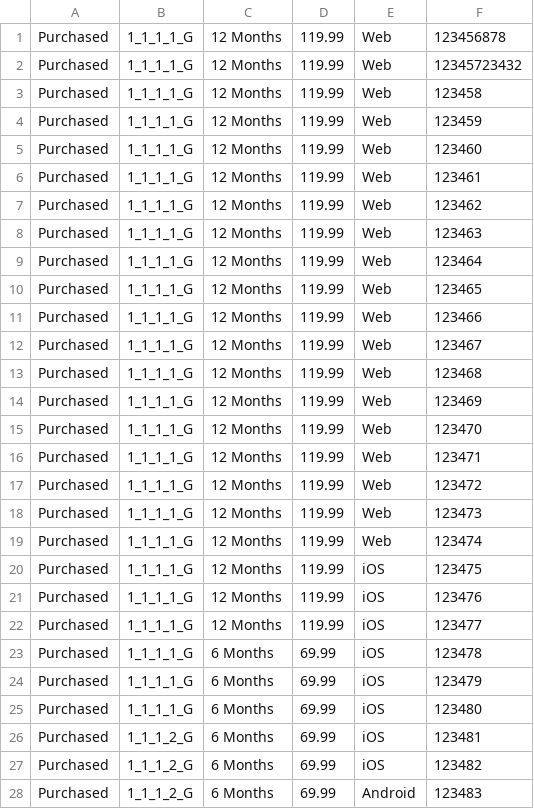
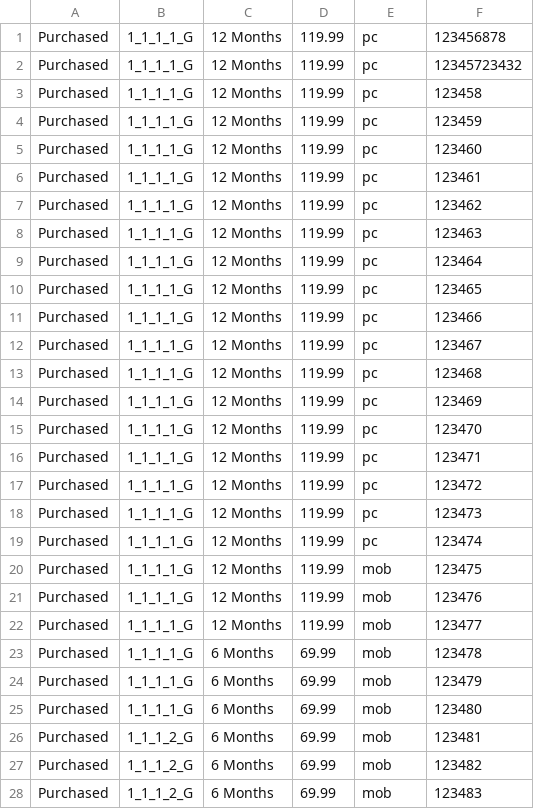
Before and after one commit to brucey31/Data_Architecture_MVP, a CSV file: Kinesis_Test_Data.csv, drawn as a sheet; only a part is shown; the diff covers the shown part only.

```diff
--- a/Kinesis_Test_Data.csv
+++ b/Kinesis_Test_Data.csv
@@ -1,28 +1,28 @@
-Purchased,1_1_1_1_G,12 Months,119.99,Web,123456878
-Purchased,1_1_1_1_G,12 Months,119.99,Web,12345723432
-Purchased,1_1_1_1_G,12 Months,119.99,Web,123458
-Purchased,1_1_1_1_G,12 Months,119.99,Web,123459
-Purchased,1_1_1_1_G,12 Months,119.99,Web,123460
-Purchased,1_1_1_1_G,12 Months,119.99,Web,123461
-Purchased,1_1_1_1_G,12 Months,119.99,Web,123462
-Purchased,1_1_1_1_G,12 Months,119.99,Web,123463
-Purchased,1_1_1_1_G,12 Months,119.99,Web,123464
-Purchased,1_1_1_1_G,12 Months,119.99,Web,123465
-Purchased,1_1_1_1_G,12 Months,119.99,Web,123466
-Purchased,1_1_1_1_G,12 Months,119.99,Web,123467
-Purchased,1_1_1_1_G,12 Months,119.99,Web,123468
-Purchased,1_1_1_1_G,12 Months,119.99,Web,123469
-Purchased,1_1_1_1_G,12 Months,119.99,Web,123470
-Purchased,1_1_1_1_G,12 Months,119.99,Web,123471
-Purchased,1_1_1_1_G,12 Months,119.99,Web,123472
-Purchased,1_1_1_1_G,12 Months,119.99,Web,123473
-Purchased,1_1_1_1_G,12 Months,119.99,Web,123474
-Purchased,1_1_1_1_G,12 Months,119.99,iOS,123475
-Purchased,1_1_1_1_G,12 Months,119.99,iOS,123476
-Purchased,1_1_1_1_G,12 Months,119.99,iOS,123477
-Purchased,1_1_1_1_G,6 Months,69.99,iOS,123478
-Purchased,1_1_1_1_G,6 Months,69.99,iOS,123479
-Purchased,1_1_1_1_G,6 Months,69.99,iOS,123480
-Purchased,1_1_1_2_G,6 Months,69.99,iOS,123481
-Purchased,1_1_1_2_G,6 Months,69.99,iOS,123482
-Purchased,1_1_1_2_G,6 Months,69.99,Android,123483
+Purchased,1_1_1_1_G,12 Months,119.99,pc,123456878
+Purchased,1_1_1_1_G,12 Months,119.99,pc,12345723432
+Purchased,1_1_1_1_G,12 Months,119.99,pc,123458
+Purchased,1_1_1_1_G,12 Months,119.99,pc,123459
+Purchased,1_1_1_1_G,12 Months,119.99,pc,123460
+Purchased,1_1_1_1_G,12 Months,119.99,pc,123461
+Purchased,1_1_1_1_G,12 Months,119.99,pc,123462
+Purchased,1_1_1_1_G,12 Months,119.99,pc,123463
+Purchased,1_1_1_1_G,12 Months,119.99,pc,123464
+Purchased,1_1_1_1_G,12 Months,119.99,pc,123465
+Purchased,1_1_1_1_G,12 Months,119.99,pc,123466
+Purchased,1_1_1_1_G,12 Months,119.99,pc,123467
+Purchased,1_1_1_1_G,12 Months,119.99,pc,123468
+Purchased,1_1_1_1_G,12 Months,119.99,pc,123469
+Purchased,1_1_1_1_G,12 Months,119.99,pc,123470
+Purchased,1_1_1_1_G,12 Months,119.99,pc,123471
+Purchased,1_1_1_1_G,12 Months,119.99,pc,123472
+Purchased,1_1_1_1_G,12 Months,119.99,pc,123473
+Purchased,1_1_1_1_G,12 Months,119.99,pc,123474
+Purchased,1_1_1_1_G,12 Months,119.99,mob,123475
+Purchased,1_1_1_1_G,12 Months,119.99,mob,123476
+Purchased,1_1_1_1_G,12 Months,119.99,mob,123477
+Purchased,1_1_1_1_G,6 Months,69.99,mob,123478
+Purchased,1_1_1_1_G,6 Months,69.99,mob,123479
+Purchased,1_1_1_1_G,6 Months,69.99,mob,123480
+Purchased,1_1_1_2_G,6 Months,69.99,mob,123481
+Purchased,1_1_1_2_G,6 Months,69.99,mob,123482
+Purchased,1_1_1_2_G,6 Months,69.99,mob,123483
```
Also changed, not shown: 12 edited cells elsewhere in this file, 2 other files.
